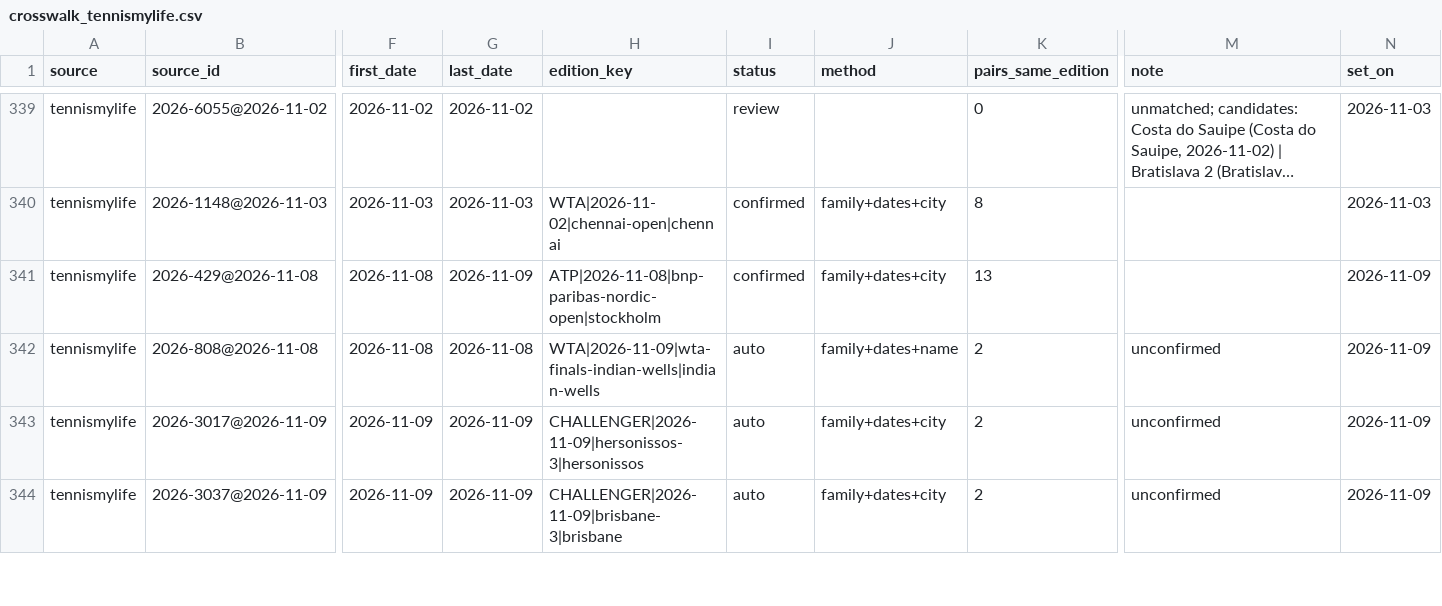
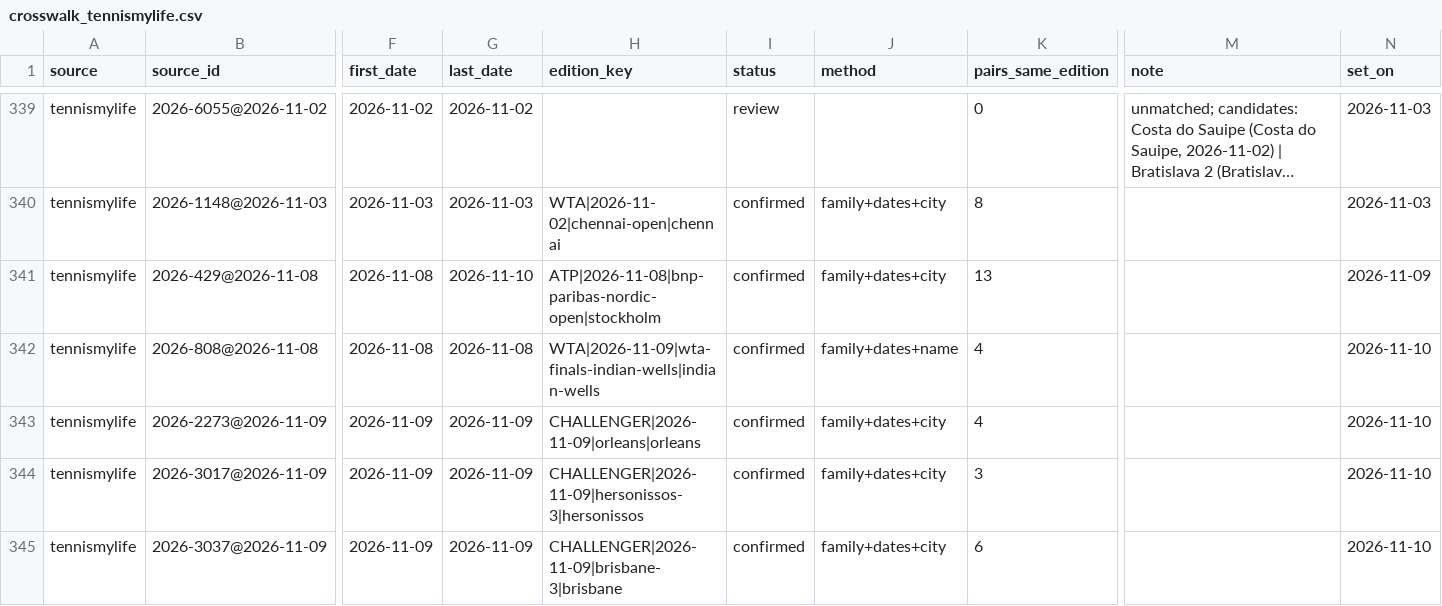
Before and after one commit to emarti13/Tennis_Quant_Lab_V5, a CSV file: context_registry/master_schedule/crosswalk_tennismylife.csv, drawn as a sheet; only a part is shown, gaps mark what is left out; long unchanged cells end in …; addresses are those after the commit; rows hold the shown columns only; the diff covers the shown part only; the diff names each change by its address in the sheet, - before the commit and + after, or states it on an @@ line.

```diff
--- a/context_registry/master_schedule/crosswalk_tennismylife.csv
+++ b/context_registry/master_schedule/crosswalk_tennismylife.csv
-G341 (last_date): 2026-11-09
+G341 (last_date): 2026-11-10
-I342 (status): auto
+I342 (status): confirmed
-K342 (pairs_same_edition): 2
+K342 (pairs_same_edition): 4
-M342 (note): unconfirmed
+M342 (note): (empty)
-N342 (set_on): 2026-11-09
+N342 (set_on): 2026-11-10
+row 343: tennismylife | 2026-2273@2026-11-09 | 2026-11-09 | 2026-11-09 | CHALLENGER|2026-11-09|orleans|orleans | confirmed | family+dates+city | 4 |  | 2026-11-10
-I344:I345 (status): auto
+I344:I345 (status): confirmed
-K344 (pairs_same_edition): 2
+K344 (pairs_same_edition): 3
-M344:M345 (note): unconfirmed
+M344:M345 (note): (empty)
-N344:N345 (set_on): 2026-11-09
+N344:N345 (set_on): 2026-11-10
-K345 (pairs_same_edition): 2
+K345 (pairs_same_edition): 6
```
Also changed, not shown: 3 added rows elsewhere in this file, context_registry/master_schedule/reconciliation/2026/confirmation.csv, context_registry/master_schedule/reconciliation/2026/tennismylife_matches.csv, 17 other files.
